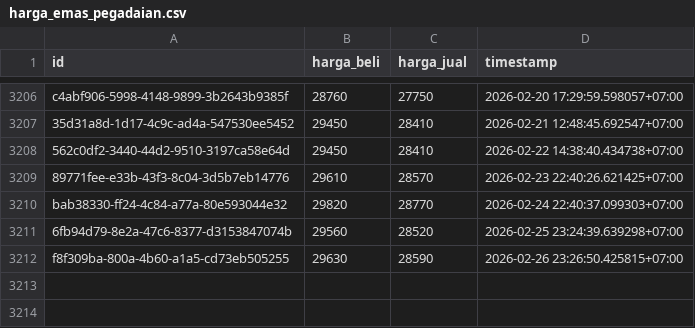
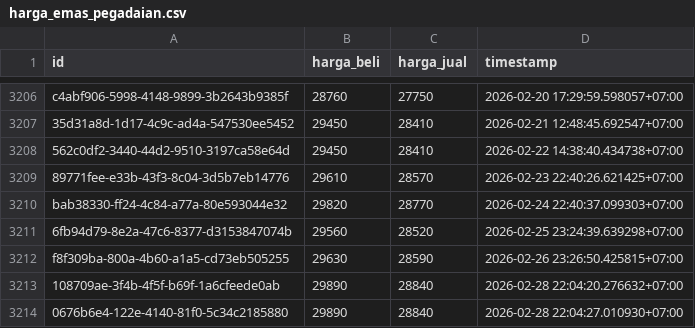
Before and after one commit to ahmadzfaiz/data, a CSV file: datasets/harga_emas_pegadaian.csv, drawn as a sheet; only a part is shown, gaps mark what is left out.

```diff
--- a/datasets/harga_emas_pegadaian.csv
+++ b/datasets/harga_emas_pegadaian.csv
@@ -3212 +3212,3 @@ bab38330-ff24-4c84-a77a-80e593044e32,29820,28770,2026-02-24 22:40:37.099303+07:0
 f8f309ba-800a-4b60-a1a5-cd73eb505255,29630,28590,2026-02-26 23:26:50.425815+07:00
+108709ae-3f4b-4f5f-b69f-1a6cfeede0ab,29890,28840,2026-02-28 22:04:20.276632+07:00
+0676b6e4-122e-4140-81f0-5c34c2185880,29890,28840,2026-02-28 22:04:27.010930+07:00
```
Also changed, not shown: datasets/harga_emas_ubs.csv.
